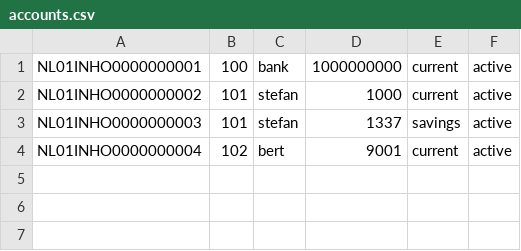
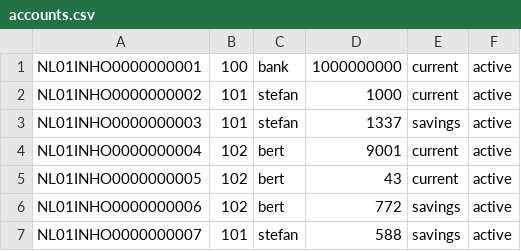
Before and after one commit to JesseTheRookie/CodeGeneration, a CSV file: src/main/resources/accounts.csv, drawn as a sheet.

Commit message:
dashboard accounts dynamically - bug fix

```diff
--- a/src/main/resources/accounts.csv
+++ b/src/main/resources/accounts.csv
@@ -4 +4,4 @@ NL01INHO0000000003,101,stefan,1337,savings,active
 NL01INHO0000000004,102,bert,9001,current,active
+NL01INHO0000000005,102,bert,43,current,active
+NL01INHO0000000006,102,bert,772,savings,active
+NL01INHO0000000007,101,stefan,588,savings,active
```
Also changed, not shown: 1 other file.
